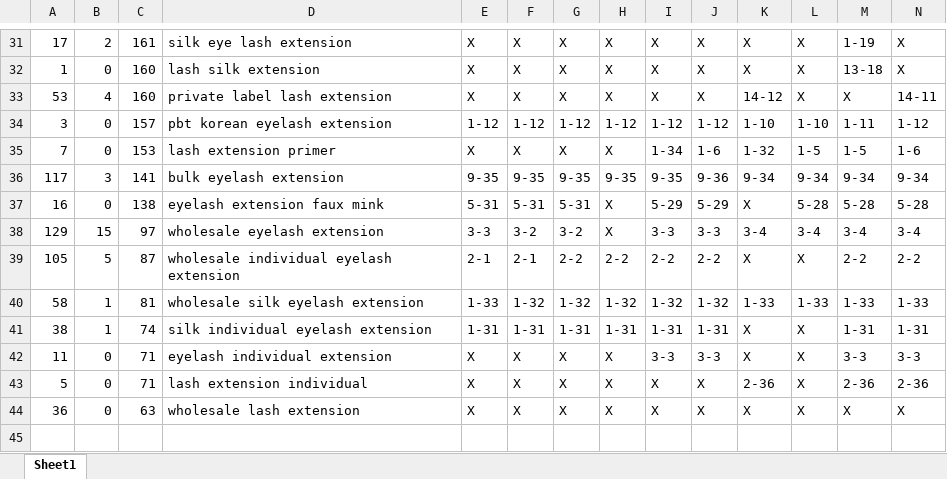
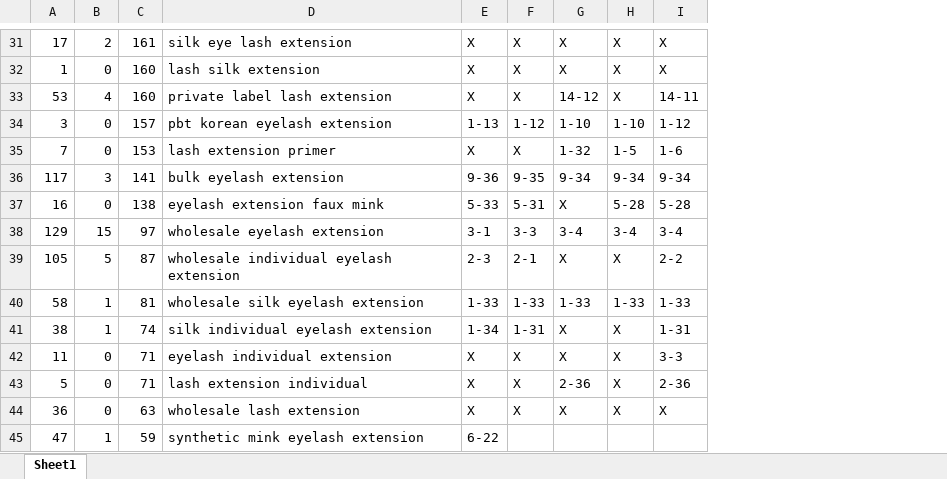
Before and after one commit to GSIL-Monitor/Market_Management, an Excel workbook: product_ranking_individual_eyelash_extension.xlsx, sheet Sheet1, drawn as a sheet; only a part is shown, gaps mark what is left out; values as stored, in another font and other column widths than the file's, no borders; removed rows and columns are numbered as before the commit, all else as after; rows hold the shown columns only; the diff covers the shown part only; the diff names each change by its address in the sheet, - before the commit and + after, or states it on an @@ line.

```diff
--- a/product_ranking_individual_eyelash_extension.xlsx (sheet Sheet1)
+++ b/product_ranking_individual_eyelash_extension.xlsx (sheet Sheet1)
-column G, rows 31-44: X | X | X | 1-12 | X | 9-35 | 5-31 | 3-2 | 2-2 | 1-32 | 1-31 | X | X | X
-column H, rows 31-44: X | X | X | 1-12 | X | 9-35 | X | X | 2-2 | 1-32 | 1-31 | X | X | X
-column I, rows 31-44: X | X | X | 1-12 | 1-34 | 9-35 | 5-29 | 3-3 | 2-2 | 1-32 | 1-31 | 3-3 | X | X
-column J, rows 31-44: X | X | X | 1-12 | 1-6 | 9-36 | 5-29 | 3-3 | 2-2 | 1-32 | 1-31 | 3-3 | X | X
-column M, rows 31-44: 1-19 | 13-18 | X | 1-11 | 1-5 | 9-34 | 5-28 | 3-4 | 2-2 | 1-33 | 1-31 | 3-3 | 2-36 | X
-E34: 1-12
+E34: 1-13
-E36: 9-35
+E36: 9-36
-E37: 5-31
+E37: 5-33
-E38: 3-3
+E38: 3-1
-F38: 3-2
+F38: 3-3
-E39: 2-1
+E39: 2-3
-F40: 1-32
+F40: 1-33
-E41: 1-31
+E41: 1-34
+row 45: 47 | 1 | 59 | synthetic mink eyelash extension | 6-22
```
Also changed, not shown: 22 edited cells elsewhere in this sheet, product_ranking_mink_eyelash.xlsx, 3 other files.
